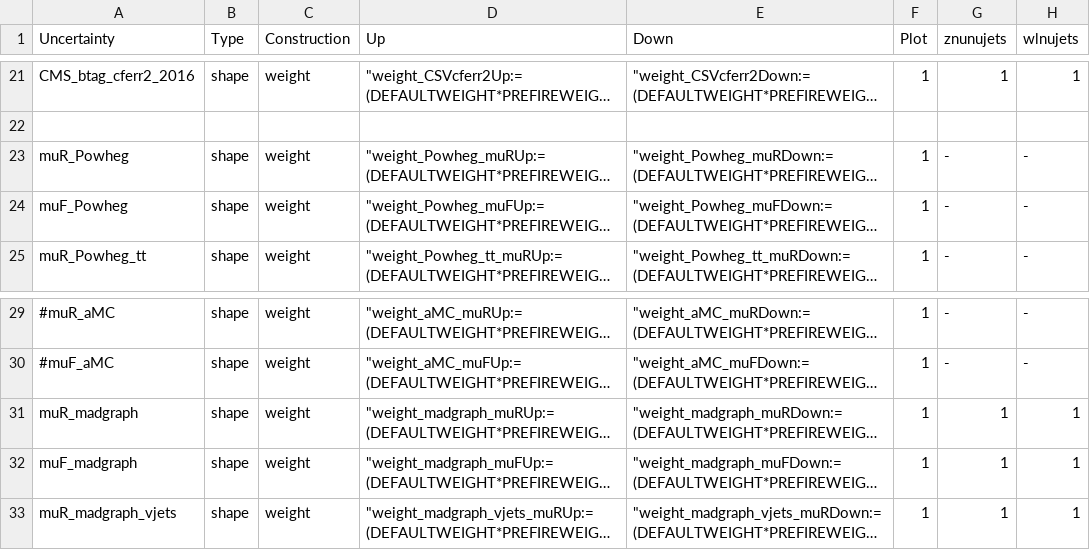
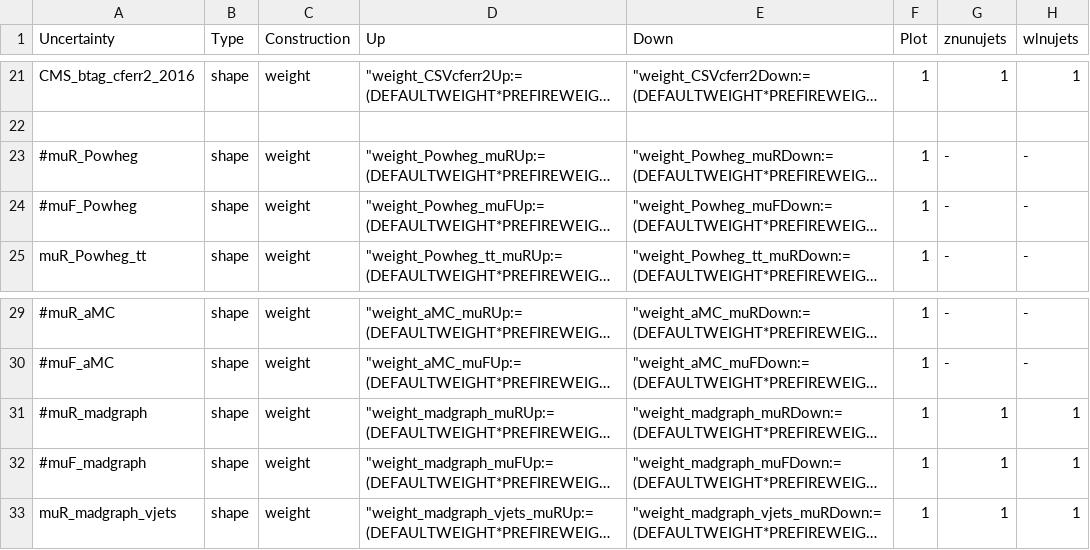
Before and after one commit to kit-cn-cms/pyroot-plotscripts, a CSV file: configs/Monotop/systematics_2016.csv, drawn as a sheet; only a part is shown, gaps mark what is left out; long unchanged cells end in …; the diff names each change by its address in the sheet, - before the commit and + after, or states it on an @@ line.

Commit message:
comment powheg and madgraph muR and muF uncertainties

```diff
--- a/configs/Monotop/systematics_2016.csv
+++ b/configs/Monotop/systematics_2016.csv
-A23 (Uncertainty): muR_Powheg
+A23 (Uncertainty): #muR_Powheg
-A24 (Uncertainty): muF_Powheg
+A24 (Uncertainty): #muF_Powheg
-A31 (Uncertainty): muR_madgraph
+A31 (Uncertainty): #muR_madgraph
-A32 (Uncertainty): muF_madgraph
+A32 (Uncertainty): #muF_madgraph
```
Also changed, not shown: configs/Monotop/systematics_2017.csv, configs/Monotop/systematics_2018.csv.
